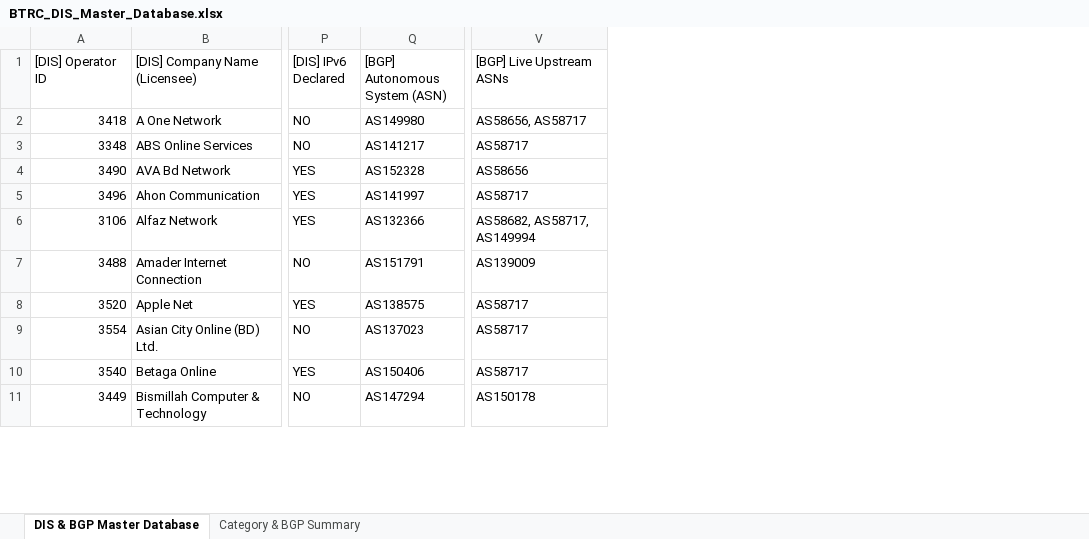
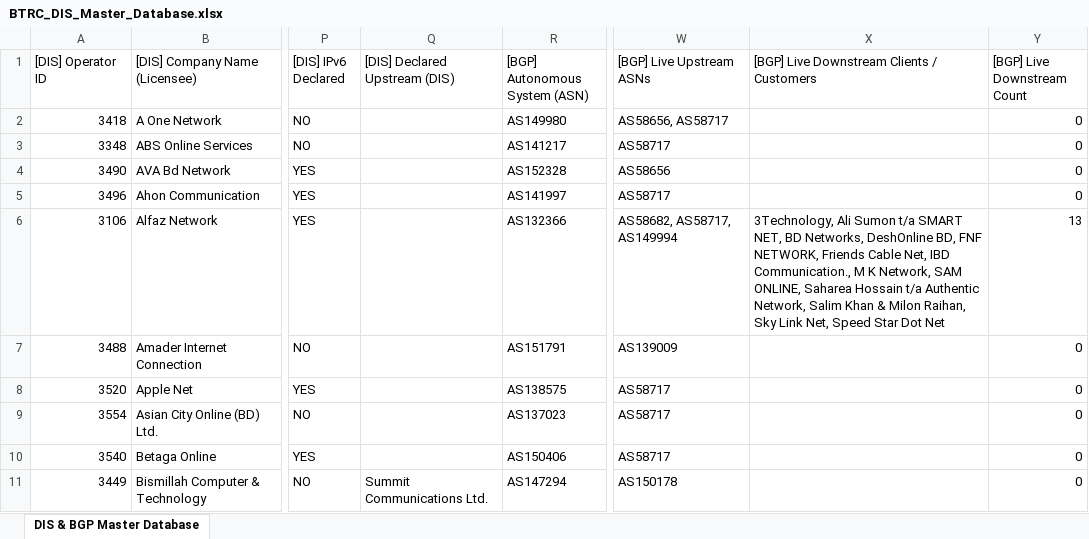
Before and after one commit to AbMannan1761/BTRC-ISP-Company-profiling-system, an Excel workbook: BTRC_DIS_Master_Database.xlsx, sheet DIS & BGP Master Database, drawn as a sheet; only a part is shown, gaps mark what is left out; values as stored, in another font and other column widths than the file's, no cell formats; the diff covers the shown part only; the diff names each change by its address in the sheet, - before the commit and + after, or states it on an @@ line.

Commit message:
Separate Upstream (IIG) and Downstream (Customer) into dedicated columns in BTRC_DIS_Master_Database.xlsx and update dashboard

```diff
--- a/BTRC_DIS_Master_Database.xlsx (sheet DIS & BGP Master Database)
+++ b/BTRC_DIS_Master_Database.xlsx (sheet DIS & BGP Master Database)
-sheet tab: Category & BGP Summary
+column Q ([DIS] Declared Upstream (DIS)), row 11: Summit Communications Ltd.
+column X, rows 1-6: [BGP] Live Downstream Clients / Customers |  |  |  |  | 3Technology, Ali Sumon t/a SMART NET, BD Networks, DeshOnline BD, FNF NETWORK, Friends Cable Net, IBD Communication., M K Network, SAM ONLINE, Saharea Hossain t/a Authentic Network, Salim Khan & Milon Raihan, Sky Link Net, Speed Star Dot Net
+column Y ([BGP] Live Downstream Count), rows 2-11: 0 | 0 | 0 | 0 | 13 | 0 | 0 | 0 | 0 | 0
```
Also changed, not shown: 10 edited cells elsewhere in this sheet, cell formats, 5 other files.
